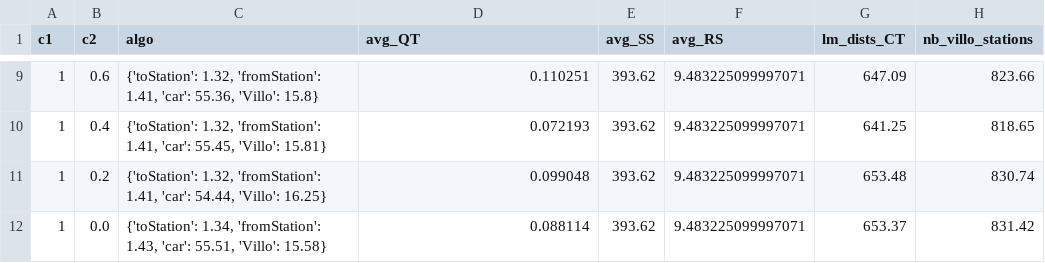
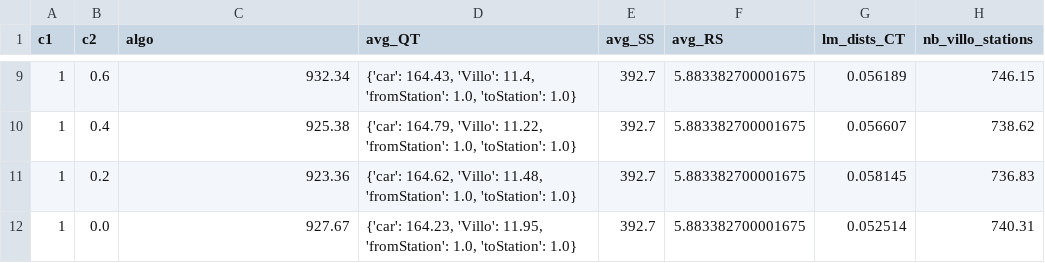
Before and after one commit to AlexandreHnf/MasterThesis, a CSV file: version_py/Benchmarks/Exp9/3_Bruxelles_Capitale_centre_exp9.csv, drawn as a sheet; only a part is shown, gaps mark what is left out; the diff covers the shown part only.

```diff
--- a/version_py/Benchmarks/Exp9/3_Bruxelles_Capitale_centre_exp9.csv
+++ b/version_py/Benchmarks/Exp9/3_Bruxelles_Capitale_centre_exp9.csv
@@ -9,4 +9,4 @@ c1,c2,algo,avg_QT,avg_SS,avg_RS,lm_dists_CT,nb_villo_stations
-1,0.6,"{'toStation': 1.32, 'fromStation': 1.41, 'car': 55.36, 'Villo': 15.8}",0.110251,393.62,9.483225099997071,647.09,823.66
-1,0.4,"{'toStation': 1.32, 'fromStation': 1.41, 'car': 55.45, 'Villo': 15.81}",0.072193,393.62,9.483225099997071,641.25,818.65
-1,0.2,"{'toStation': 1.32, 'fromStation': 1.41, 'car': 54.44, 'Villo': 16.25}",0.099048,393.62,9.483225099997071,653.48,830.74
-1,0.0,"{'toStation': 1.34, 'fromStation': 1.43, 'car': 55.51, 'Villo': 15.58}",0.088114,393.62,9.483225099997071,653.37,831.42
+1,0.6,932.34,"{'car': 164.43, 'Villo': 11.4, 'fromStation': 1.0, 'toStation': 1.0}",392.7,5.883382700001675,0.056189,746.15
+1,0.4,925.38,"{'car': 164.79, 'Villo': 11.22, 'fromStation': 1.0, 'toStation': 1.0}",392.7,5.883382700001675,0.056607,738.62
+1,0.2,923.36,"{'car': 164.62, 'Villo': 11.48, 'fromStation': 1.0, 'toStation': 1.0}",392.7,5.883382700001675,0.058145,736.83
+1,0.0,927.67,"{'car': 164.23, 'Villo': 11.95, 'fromStation': 1.0, 'toStation': 1.0}",392.7,5.883382700001675,0.052514,740.31
```
Also changed, not shown: 42 edited cells elsewhere in this file, version_py/Benchmarks/Exp9/1_ULB_exp9.csv, version_py/Benchmarks/Exp9/2_Bruxelles_exp9.csv, 37 other files.
